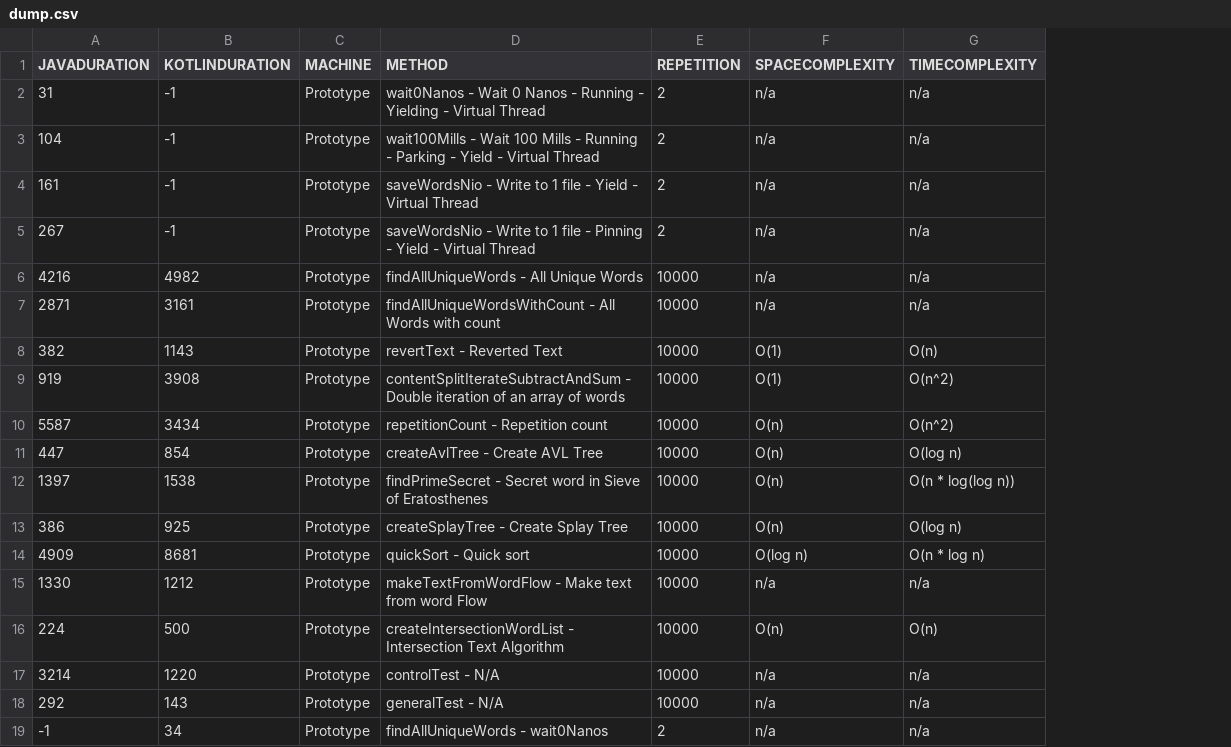
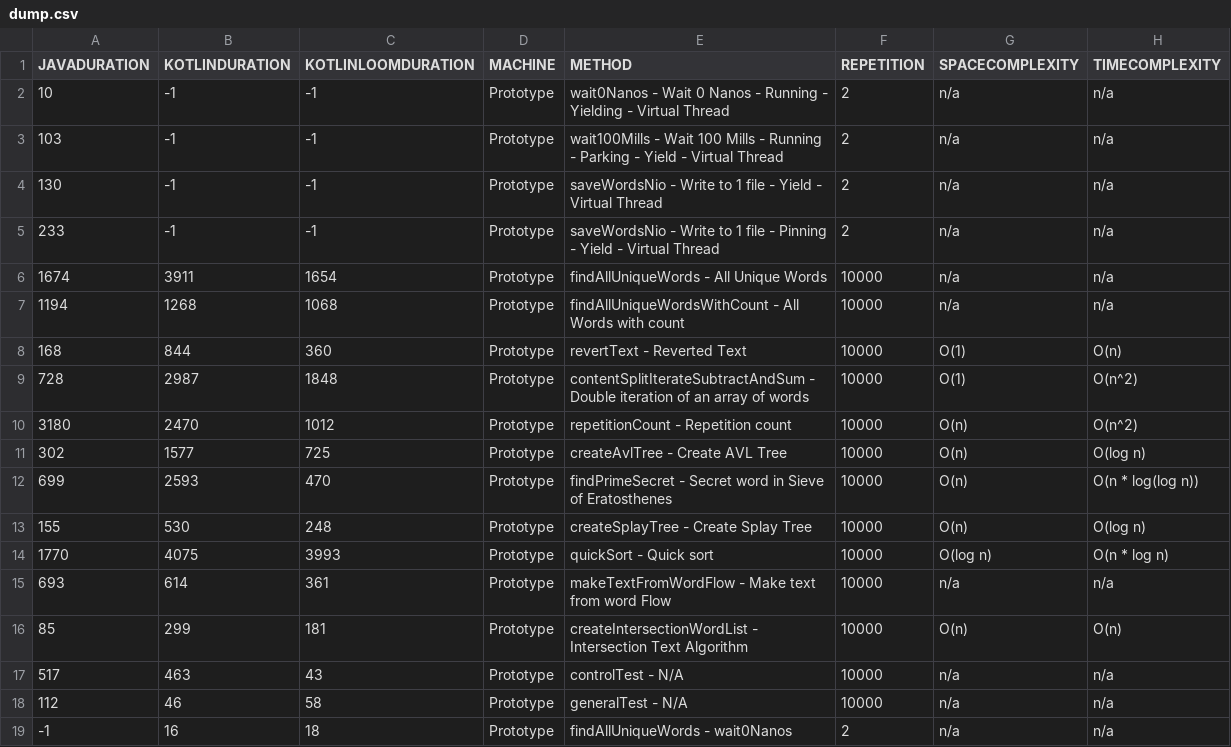
Before and after one commit to jesperancinha/good-story, a CSV file: dump/dump.csv, drawn as a sheet; the diff names each change by its address in the sheet, - before the commit and + after, or states it on an @@ line.

```diff
--- a/dump/dump.csv
+++ b/dump/dump.csv
+column C (KOTLINLOOMDURATION), rows 2-19: -1 | -1 | -1 | -1 | 1654 | 1068 | 360 | 1848 | 1012 | 725 | 470 | 248 | 3993 | 361 | 181 | 43 | 58 | 18
-A2 (JAVADURATION): 31
+A2 (JAVADURATION): 10
-A3 (JAVADURATION): 104
+A3 (JAVADURATION): 103
-A4 (JAVADURATION): 161
+A4 (JAVADURATION): 130
-A5 (JAVADURATION): 267
+A5 (JAVADURATION): 233
-A6 (JAVADURATION): 4216
+A6 (JAVADURATION): 1674
-B6 (KOTLINDURATION): 4982
+B6 (KOTLINDURATION): 3911
-A7 (JAVADURATION): 2871
+A7 (JAVADURATION): 1194
-B7 (KOTLINDURATION): 3161
+B7 (KOTLINDURATION): 1268
-A8 (JAVADURATION): 382
+A8 (JAVADURATION): 168
-B8 (KOTLINDURATION): 1143
+B8 (KOTLINDURATION): 844
-A9 (JAVADURATION): 919
+A9 (JAVADURATION): 728
-B9 (KOTLINDURATION): 3908
+B9 (KOTLINDURATION): 2987
-A10 (JAVADURATION): 5587
+A10 (JAVADURATION): 3180
-B10 (KOTLINDURATION): 3434
+B10 (KOTLINDURATION): 2470
-A11 (JAVADURATION): 447
+A11 (JAVADURATION): 302
-B11 (KOTLINDURATION): 854
+B11 (KOTLINDURATION): 1577
-A12 (JAVADURATION): 1397
+A12 (JAVADURATION): 699
-B12 (KOTLINDURATION): 1538
+B12 (KOTLINDURATION): 2593
-A13 (JAVADURATION): 386
+A13 (JAVADURATION): 155
-B13 (KOTLINDURATION): 925
+B13 (KOTLINDURATION): 530
-A14 (JAVADURATION): 4909
+A14 (JAVADURATION): 1770
-B14 (KOTLINDURATION): 8681
+B14 (KOTLINDURATION): 4075
-A15 (JAVADURATION): 1330
+A15 (JAVADURATION): 693
-B15 (KOTLINDURATION): 1212
+B15 (KOTLINDURATION): 614
-A16 (JAVADURATION): 224
+A16 (JAVADURATION): 85
-B16 (KOTLINDURATION): 500
+B16 (KOTLINDURATION): 299
-A17 (JAVADURATION): 3214
+A17 (JAVADURATION): 517
-B17 (KOTLINDURATION): 1220
+B17 (KOTLINDURATION): 463
-A18 (JAVADURATION): 292
+A18 (JAVADURATION): 112
-B18 (KOTLINDURATION): 143
+B18 (KOTLINDURATION): 46
-B19 (KOTLINDURATION): 34
+B19 (KOTLINDURATION): 16
```
Also changed, not shown: 6 other files.
